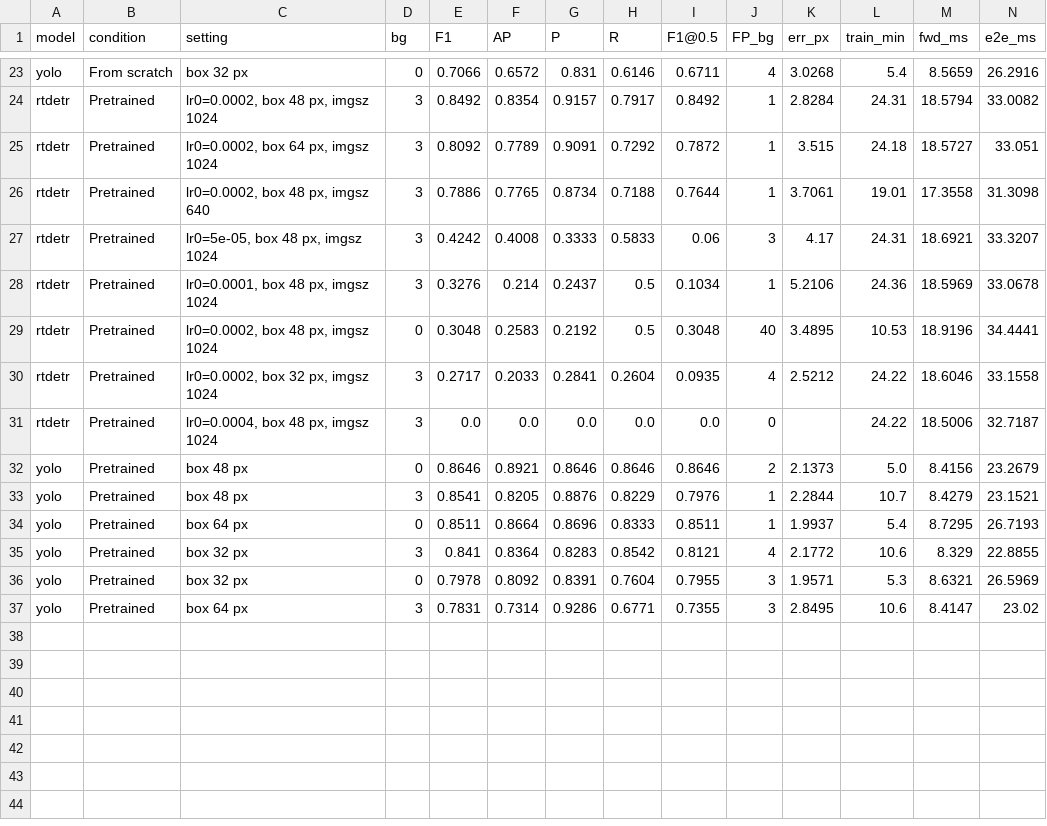
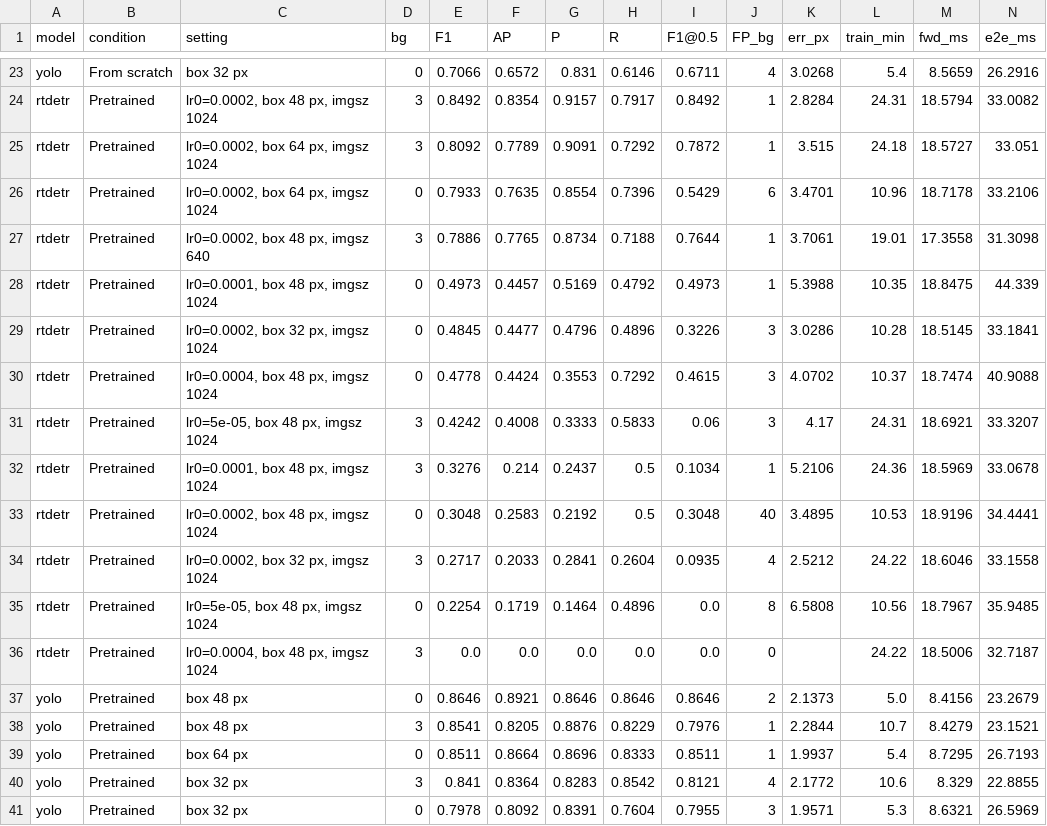
Before and after one commit to aygunbeyza/TeamProject_flagella, a CSV file: tp2/results_final/all_runs.csv, drawn as a sheet; only a part is shown, gaps mark what is left out; the shorter side is filled out with more unchanged rows; rows hold the shown columns only; the diff names each change by its address in the sheet, - before the commit and + after, or states it on an @@ line.

Commit message:
Add RT-DETR bg0 search, bg0 vs bg3 plot, best-comparison table

```diff
--- a/tp2/results_final/all_runs.csv
+++ b/tp2/results_final/all_runs.csv
+row 26: rtdetr | Pretrained | lr0=0.0002, box 64 px, imgsz 1024 | 0 | 0.7933 | 0.7635 | 0.8554 | 0.7396 | 0.5429 | 6 | 3.4701 | 10.96 | 18.7178 | 33.2106
+row 28: rtdetr | Pretrained | lr0=0.0001, box 48 px, imgsz 1024 | 0 | 0.4973 | 0.4457 | 0.5169 | 0.4792 | 0.4973 | 1 | 5.3988 | 10.35 | 18.8475 | 44.339
+row 29: rtdetr | Pretrained | lr0=0.0002, box 32 px, imgsz 1024 | 0 | 0.4845 | 0.4477 | 0.4796 | 0.4896 | 0.3226 | 3 | 3.0286 | 10.28 | 18.5145 | 33.1841
+row 30: rtdetr | Pretrained | lr0=0.0004, box 48 px, imgsz 1024 | 0 | 0.4778 | 0.4424 | 0.3553 | 0.7292 | 0.4615 | 3 | 4.0702 | 10.37 | 18.7474 | 40.9088
+row 35: rtdetr | Pretrained | lr0=5e-05, box 48 px, imgsz 1024 | 0 | 0.2254 | 0.1719 | 0.1464 | 0.4896 | 0.0 | 8 | 6.5808 | 10.56 | 18.7967 | 35.9485
```
Also changed, not shown: 3 other files.
